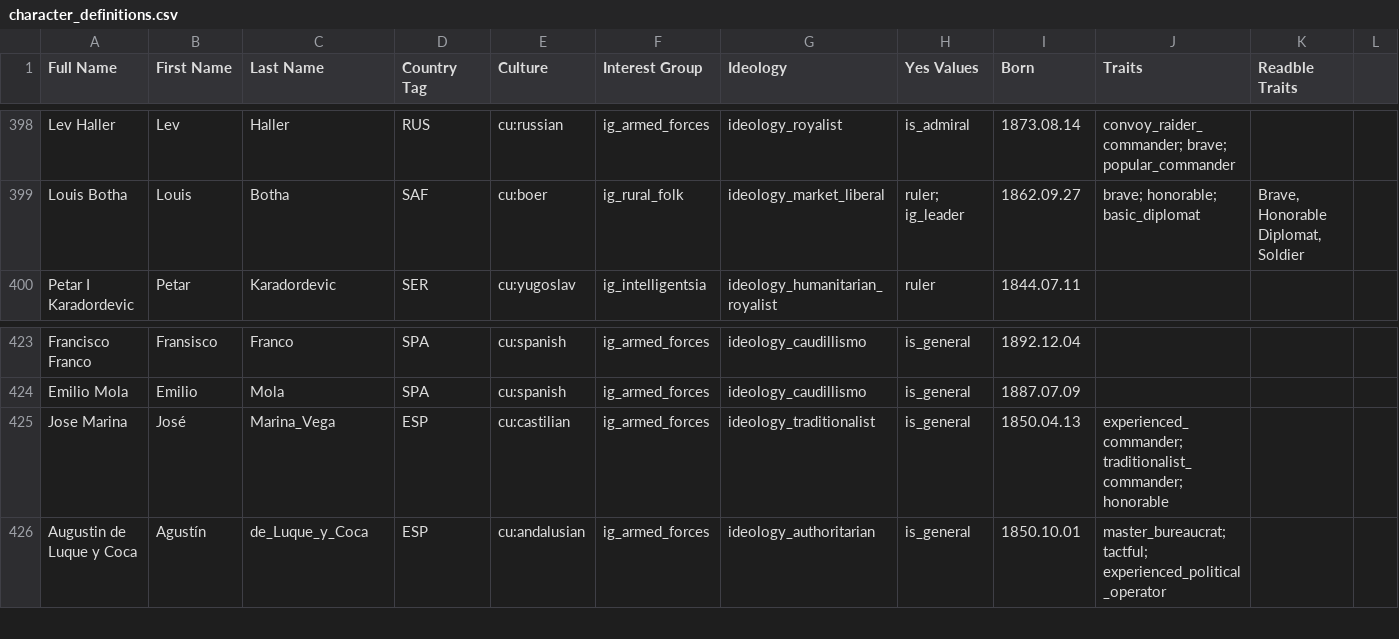
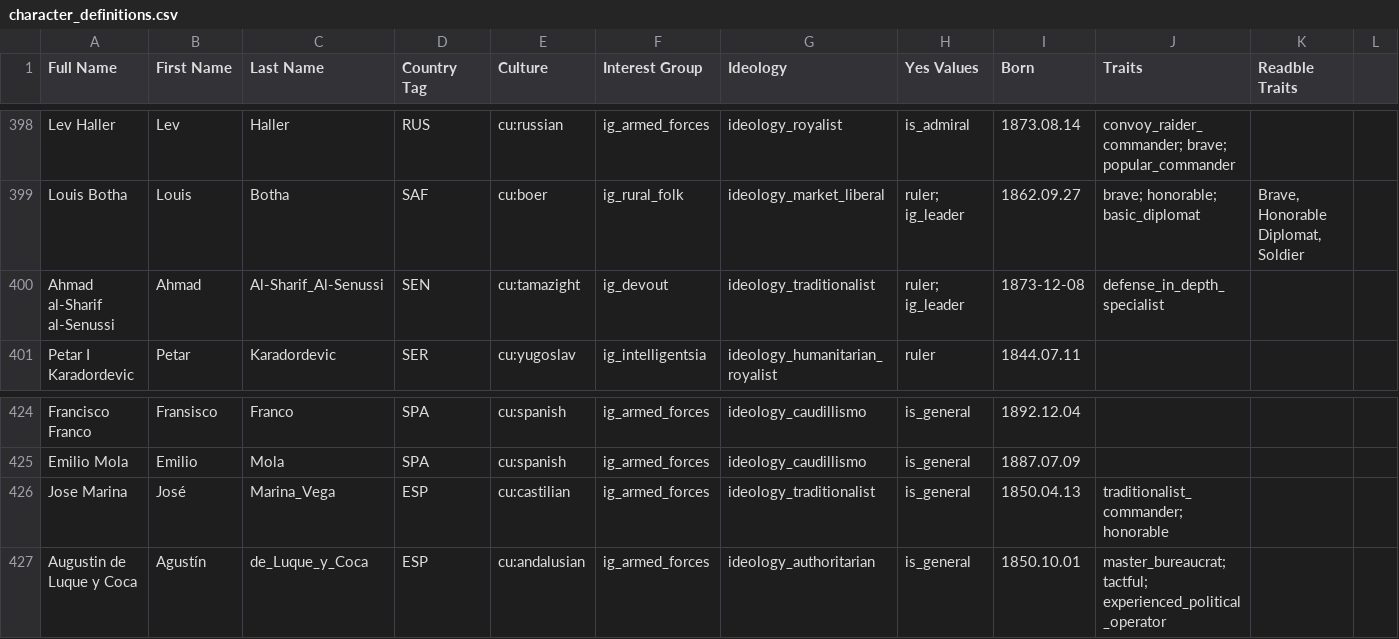
Before and after one commit to AlexJFDev/Vic3-World-War-One-Mod, a CSV file: scripts/mod/data/character_definitions.csv, drawn as a sheet; only a part is shown, gaps mark what is left out.

```diff
--- a/scripts/mod/data/character_definitions.csv
+++ b/scripts/mod/data/character_definitions.csv
@@ -399,2 +399,3 @@ Lev Haller,Lev,Haller,RUS,cu:russian,ig_armed_forces,ideology_royalist,is_admira
 Louis Botha,Louis,Botha,SAF,cu:boer,ig_rural_folk,ideology_market_liberal,ruler; ig_leader,1862.09.27,brave; honorable; basic_diplomat,"Brave, Honorable Diplomat, Soldier",
+Ahmad al-Sharif al-Senussi,Ahmad,Al-Sharif_Al-Senussi,SEN,cu:tamazight,ig_devout,ideology_traditionalist,ruler; ig_leader,1873-12-08,defense_in_depth_specialist,,
 Petar I Karadordevic,Petar,Karadordevic,SER,cu:yugoslav,ig_intelligentsia,ideology_humanitarian_royalist,ruler,1844.07.11,,,
@@ -424,3 +425,3 @@ Francisco Franco,Fransisco,Franco,SPA,cu:spanish,ig_armed_forces,ideology_caudil
 Emilio Mola,Emilio,Mola,SPA,cu:spanish,ig_armed_forces,ideology_caudillismo,is_general,1887.07.09,,,
-Jose Marina,José,Marina_Vega,ESP,cu:castilian,ig_armed_forces,ideology_traditionalist,is_general,1850.04.13,experienced_commander; traditionalist_commander; honorable,,
+Jose Marina,José,Marina_Vega,ESP,cu:castilian,ig_armed_forces,ideology_traditionalist,is_general,1850.04.13,traditionalist_commander; honorable,,
 Augustin de Luque y Coca,Agustín,de_Luque_y_Coca,ESP,cu:andalusian,ig_armed_forces,ideology_authoritarian,is_general,1850.10.01,master_bureaucrat; tactful; experienced_political_operator,,
```
Also changed, not shown: scripts/mod/data/country_laws.csv, scripts/mod/data/military_units.csv, 18 other files.
